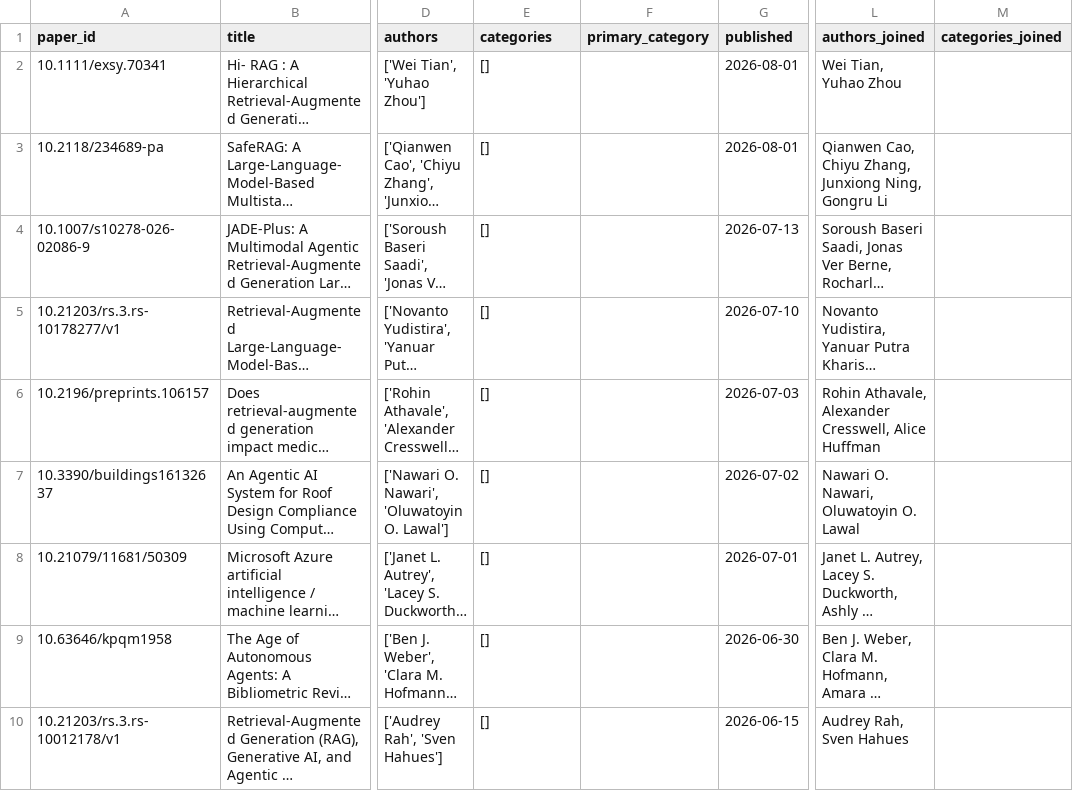
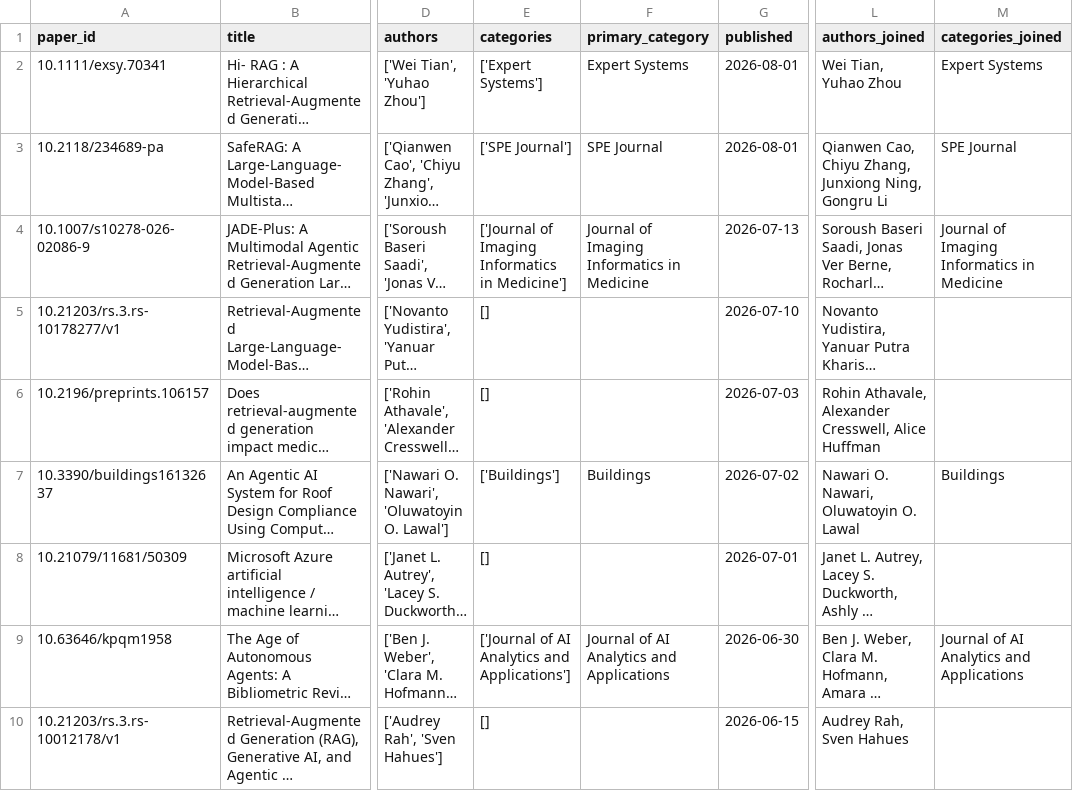
Before and after one commit to xuanloc49/K3_Day10_Data-Pipeline-Data-Observability, a CSV file: data/clean/papers_clean.csv, drawn as a sheet; only a part is shown, gaps mark what is left out; long unchanged cells end in …; the diff covers the shown part only; the diff names each change by its address in the sheet, - before the commit and + after, or states it on an @@ line.

```diff
--- a/data/clean/papers_clean.csv
+++ b/data/clean/papers_clean.csv
-E2 (categories): []
+E2 (categories): ['Expert Systems']
-F2 (primary_category): (empty)
+F2 (primary_category): Expert Systems
-M2 (categories_joined): (empty)
+M2 (categories_joined): Expert Systems
-E3 (categories): []
+E3 (categories): ['SPE Journal']
-F3 (primary_category): (empty)
+F3 (primary_category): SPE Journal
-M3 (categories_joined): (empty)
+M3 (categories_joined): SPE Journal
-E4 (categories): []
+E4 (categories): ['Journal of Imaging Informatics in Medicine']
-F4 (primary_category): (empty)
+F4 (primary_category): Journal of Imaging Informatics in Medicine
-M4 (categories_joined): (empty)
+M4 (categories_joined): Journal of Imaging Informatics in Medicine
-E7 (categories): []
+E7 (categories): ['Buildings']
-F7 (primary_category): (empty)
+F7 (primary_category): Buildings
-M7 (categories_joined): (empty)
+M7 (categories_joined): Buildings
-E9 (categories): []
+E9 (categories): ['Journal of AI Analytics and Applications']
-F9 (primary_category): (empty)
+F9 (primary_category): Journal of AI Analytics and Applications
-M9 (categories_joined): (empty)
+M9 (categories_joined): Journal of AI Analytics and Applications
```
Also changed, not shown: 30 edited cells elsewhere in this file, 4 other files.
